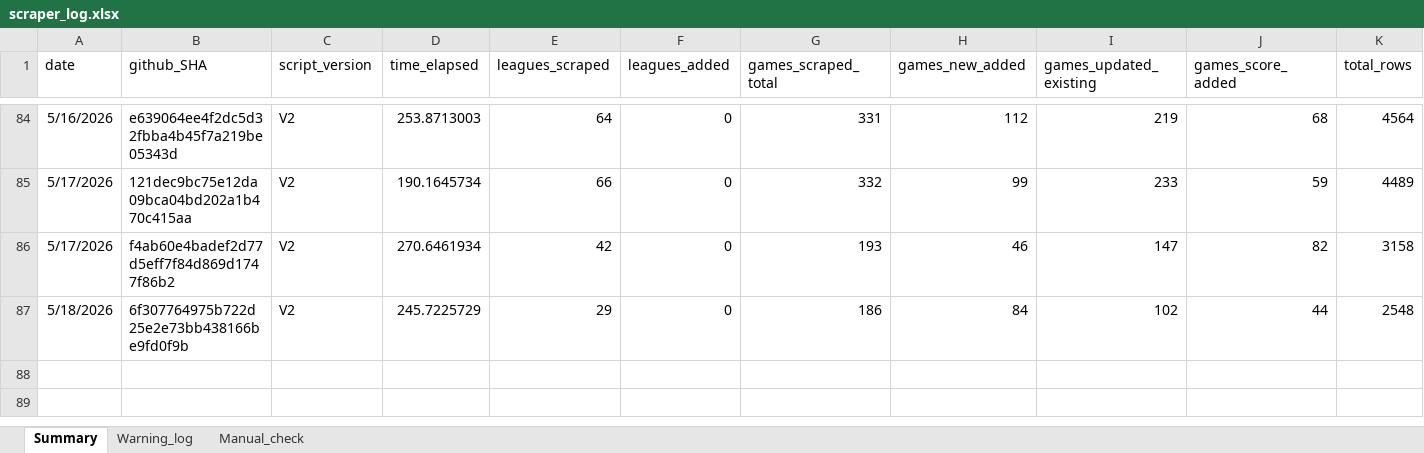
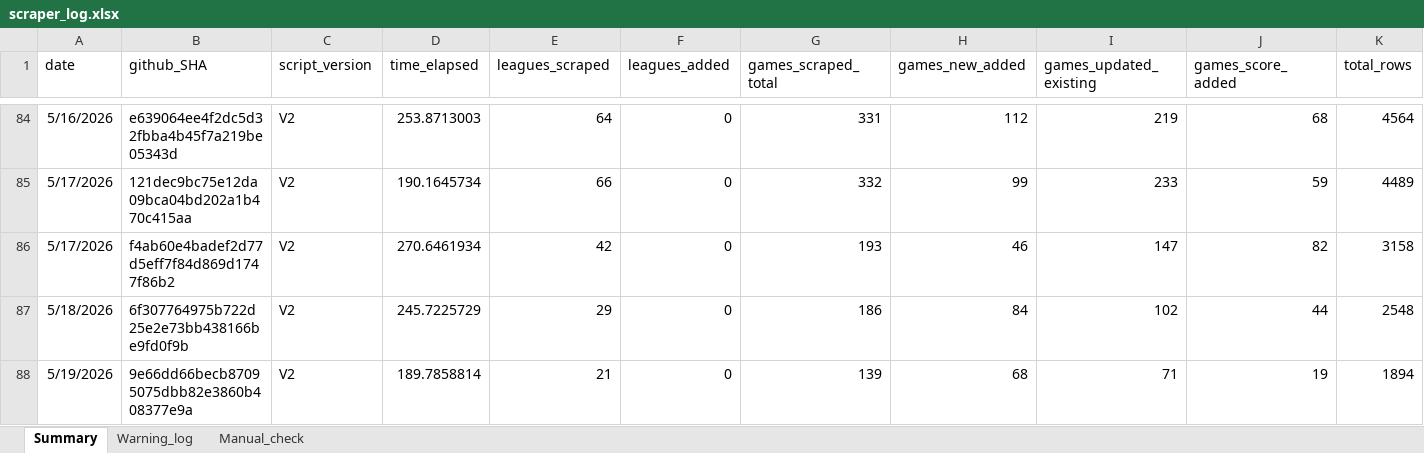
Before and after one commit to Auketas/football_betting, an Excel workbook: data/log/scraper_log.xlsx, sheet Summary, drawn as a sheet; only a part is shown, gaps mark what is left out; values as stored, in another font and other column widths than the file's, no borders; rows hold the shown columns only; the diff names each change by its address in the sheet, - before the commit and + after, or states it on an @@ line.

```diff
--- a/data/log/scraper_log.xlsx (sheet Summary)
+++ b/data/log/scraper_log.xlsx (sheet Summary)
+row 88: 5/19/2026 | 9e66dd66becb87095075dbb82e3860b408377e9a | V2 | 189.7858814 | 21 | 0 | 139 | 68 | 71 | 19 | 1894
```
Also changed, not shown: 20 other files.
